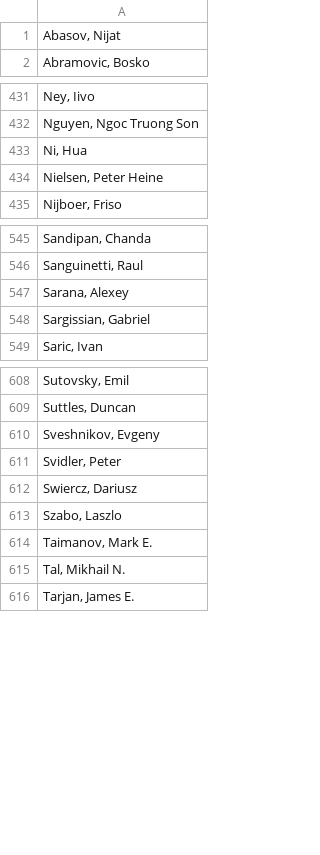
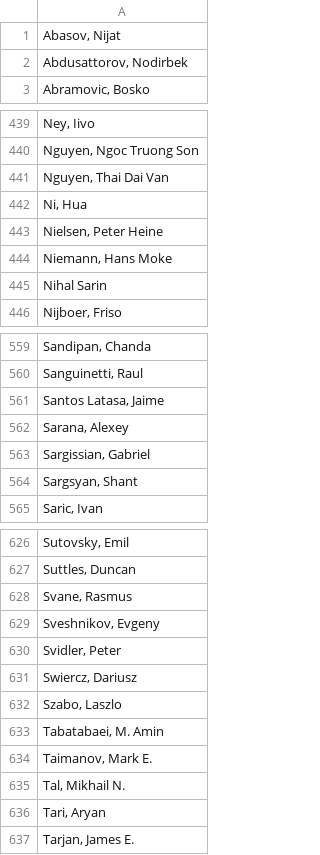
Before and after one commit to cmcavity/chess-plots, a CSV file: data/players.csv, drawn as a sheet; only a part is shown, gaps mark what is left out; the diff covers the shown part only.

Commit message:
Fix scraping script, add new lists

```diff
--- a/data/players.csv
+++ b/data/players.csv
@@ -1,2 +1,3 @@
 "Abasov, Nijat"
+"Abdusattorov, Nodirbek"
 "Abramovic, Bosko"
@@ -432,4 +440,7 @@
 "Nguyen, Ngoc Truong Son"
+"Nguyen, Thai Dai Van"
 "Ni, Hua"
 "Nielsen, Peter Heine"
+"Niemann, Hans Moke"
+Nihal Sarin
 "Nijboer, Friso"
@@ -546,4 +560,6 @@
 "Sanguinetti, Raul"
+"Santos Latasa, Jaime"
 "Sarana, Alexey"
 "Sargissian, Gabriel"
+"Sargsyan, Shant"
 "Saric, Ivan"
@@ -609,2 +627,3 @@
 "Suttles, Duncan"
+"Svane, Rasmus"
 "Sveshnikov, Evgeny"
@@ -613,4 +632,6 @@
 "Szabo, Laszlo"
+"Tabatabaei, M. Amin"
 "Taimanov, Mark E."
 "Tal, Mikhail N."
+"Tari, Aryan"
 "Tarjan, James E."
```
Also changed, not shown: 13 added rows elsewhere in this file, 5 other files.
